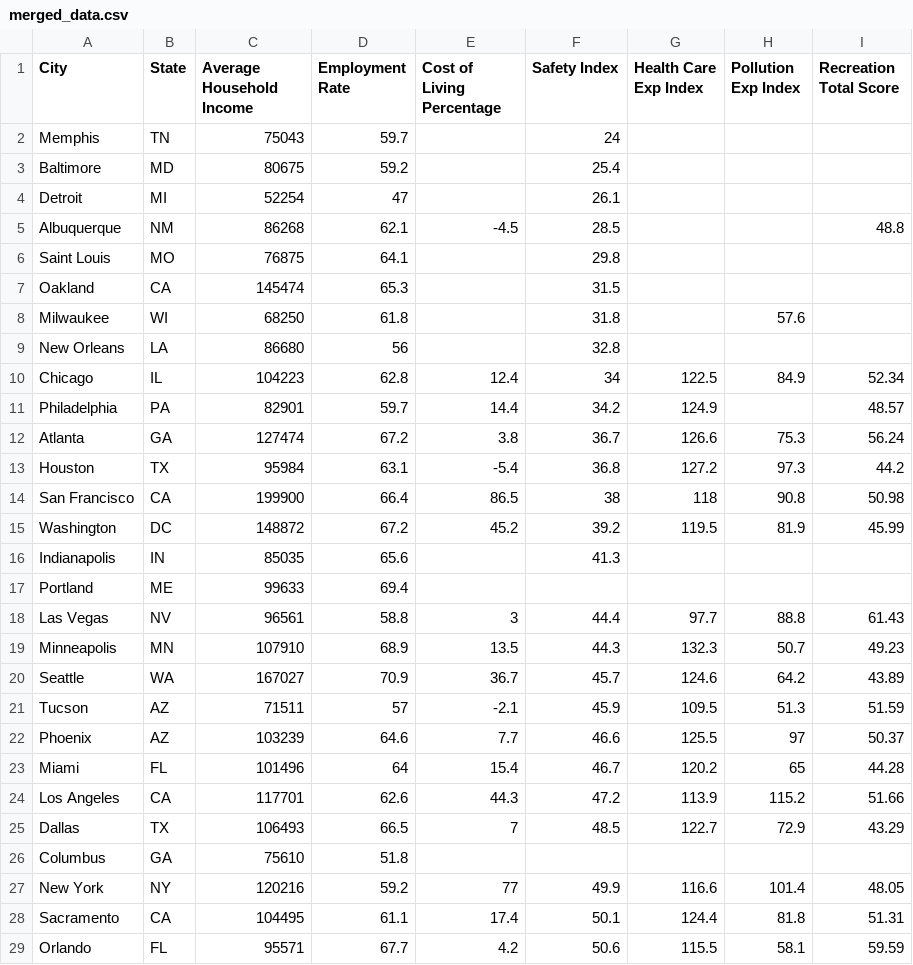
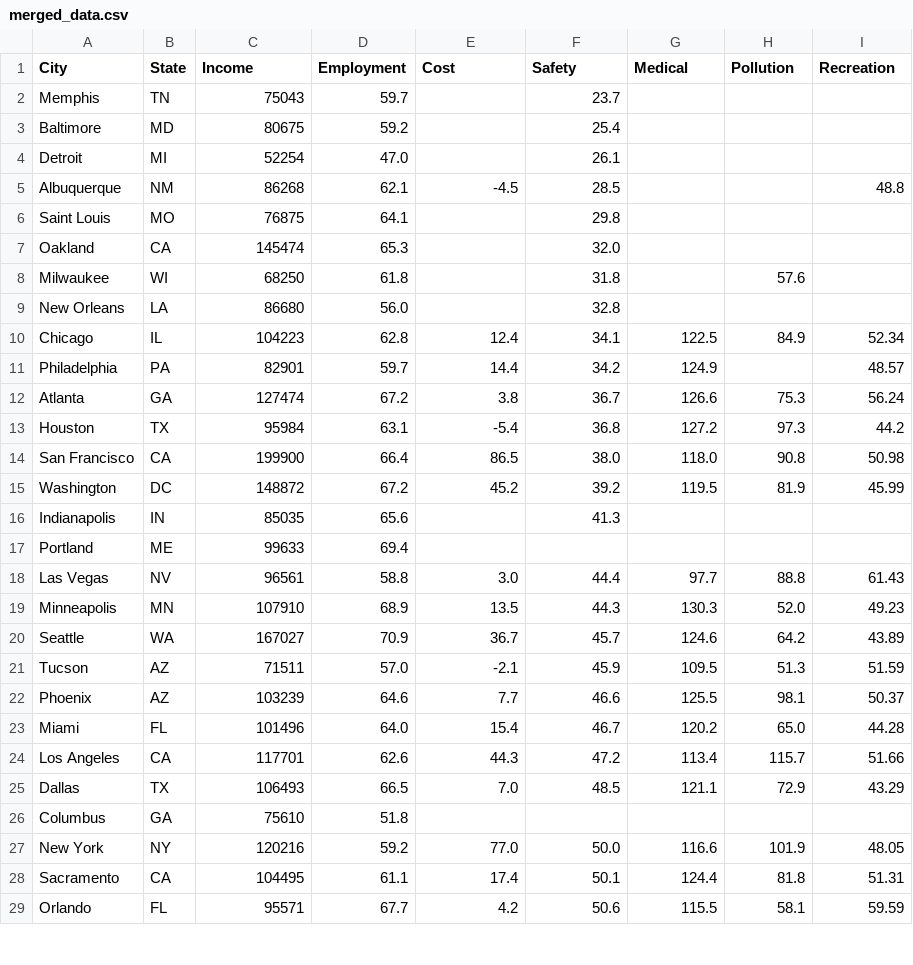
Before and after one commit to leeklee0427/CityPulse, a CSV file: data/merged_data.csv, drawn as a sheet; only a part is shown; the diff covers the shown part only.

Commit message:
Simplified data columns

```diff
--- a/data/merged_data.csv
+++ b/data/merged_data.csv
@@ -1,11 +1,11 @@
-City,State,Average Household Income,Employment Rate,Cost of Living Percentage,Safety Index,Health Care Exp Index,Pollution Exp Index,Recreation Total Score
-Memphis,TN,75043,59.7,,24,,,
+City,State,Income,Employment,Cost,Safety,Medical,Pollution,Recreation
+Memphis,TN,75043,59.7,,23.7,,,
 Baltimore,MD,80675,59.2,,25.4,,,
-Detroit,MI,52254,47,,26.1,,,
+Detroit,MI,52254,47.0,,26.1,,,
 Albuquerque,NM,86268,62.1,-4.5,28.5,,,48.8
 Saint Louis,MO,76875,64.1,,29.8,,,
-Oakland,CA,145474,65.3,,31.5,,,
+Oakland,CA,145474,65.3,,32.0,,,
 Milwaukee,WI,68250,61.8,,31.8,,57.6,
-New Orleans,LA,86680,56,,32.8,,,
-Chicago,IL,104223,62.8,12.4,34,122.5,84.9,52.34
+New Orleans,LA,86680,56.0,,32.8,,,
+Chicago,IL,104223,62.8,12.4,34.1,122.5,84.9,52.34
 Philadelphia,PA,82901,59.7,14.4,34.2,124.9,,48.57
@@ -13,3 +13,3 @@ Atlanta,GA,127474,67.2,3.8,36.7,126.6,75.3,56.24
 Houston,TX,95984,63.1,-5.4,36.8,127.2,97.3,44.2
-San Francisco,CA,199900,66.4,86.5,38,118,90.8,50.98
+San Francisco,CA,199900,66.4,86.5,38.0,118.0,90.8,50.98
 Washington,DC,148872,67.2,45.2,39.2,119.5,81.9,45.99
@@ -17,12 +17,12 @@ Indianapolis,IN,85035,65.6,,41.3,,,
 Portland,ME,99633,69.4,,,,,
-Las Vegas,NV,96561,58.8,3,44.4,97.7,88.8,61.43
-Minneapolis,MN,107910,68.9,13.5,44.3,132.3,50.7,49.23
+Las Vegas,NV,96561,58.8,3.0,44.4,97.7,88.8,61.43
+Minneapolis,MN,107910,68.9,13.5,44.3,130.3,52.0,49.23
 Seattle,WA,167027,70.9,36.7,45.7,124.6,64.2,43.89
-Tucson,AZ,71511,57,-2.1,45.9,109.5,51.3,51.59
-Phoenix,AZ,103239,64.6,7.7,46.6,125.5,97,50.37
-Miami,FL,101496,64,15.4,46.7,120.2,65,44.28
-Los Angeles,CA,117701,62.6,44.3,47.2,113.9,115.2,51.66
-Dallas,TX,106493,66.5,7,48.5,122.7,72.9,43.29
+Tucson,AZ,71511,57.0,-2.1,45.9,109.5,51.3,51.59
+Phoenix,AZ,103239,64.6,7.7,46.6,125.5,98.1,50.37
+Miami,FL,101496,64.0,15.4,46.7,120.2,65.0,44.28
+Los Angeles,CA,117701,62.6,44.3,47.2,113.4,115.7,51.66
+Dallas,TX,106493,66.5,7.0,48.5,121.1,72.9,43.29
 Columbus,GA,75610,51.8,,,,,
-New York,NY,120216,59.2,77,49.9,116.6,101.4,48.05
+New York,NY,120216,59.2,77.0,50.0,116.6,101.9,48.05
 Sacramento,CA,104495,61.1,17.4,50.1,124.4,81.8,51.31
```
Also changed, not shown: 15 edited cells elsewhere in this file, data/clean/average_household_income.csv, data/clean/cost_of_living.csv, 15 other files.
